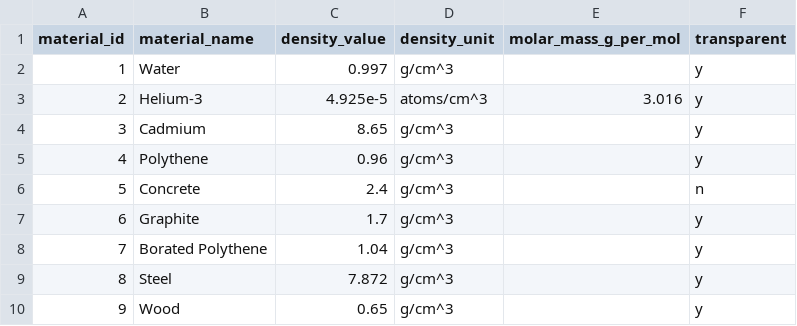
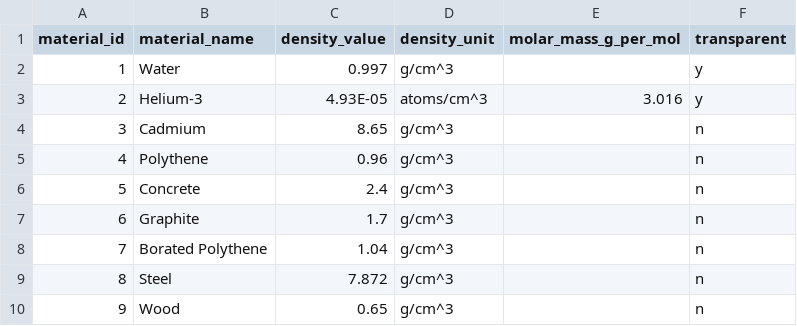
Before and after one commit to ioanhughes/MCNP, a CSV file: docs/materials.csv, drawn as a sheet.

Commit message:
Update materials.csv and vedo_plotter.py to correct transparency values and improve material loading

```diff
--- a/docs/materials.csv
+++ b/docs/materials.csv
@@ -2,9 +2,9 @@ material_id,material_name,density_value,density_unit,molar_mass_g_per_mol,transp
 1,Water,0.997,g/cm^3,,y
-2,Helium-3,4.925e-5,atoms/cm^3,3.016,y
-3,Cadmium,8.65,g/cm^3,,y
-4,Polythene,0.96,g/cm^3,,y
+2,Helium-3,4.93E-05,atoms/cm^3,3.016,y
+3,Cadmium,8.65,g/cm^3,,n
+4,Polythene,0.96,g/cm^3,,n
 5,Concrete,2.4,g/cm^3,,n
-6,Graphite,1.7,g/cm^3,,y
-7,Borated Polythene,1.04,g/cm^3,,y
-8,Steel,7.872,g/cm^3,,y
-9,Wood,0.65,g/cm^3,,y
+6,Graphite,1.7,g/cm^3,,n
+7,Borated Polythene,1.04,g/cm^3,,n
+8,Steel,7.872,g/cm^3,,n
+9,Wood,0.65,g/cm^3,,n
```
Also changed, not shown: 2 other files.
